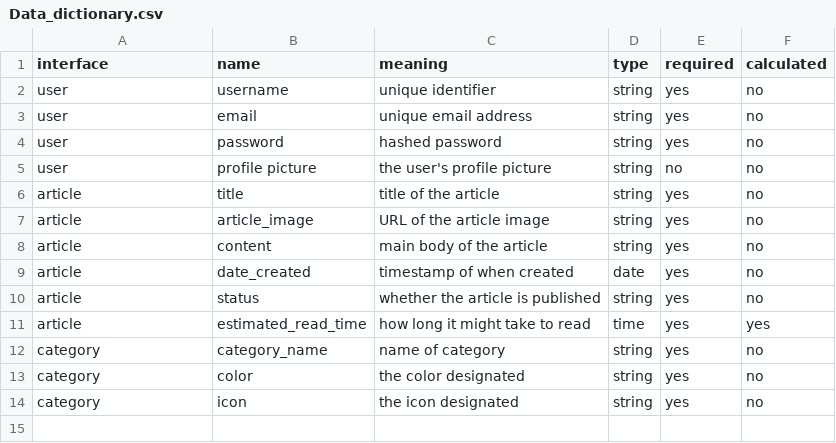
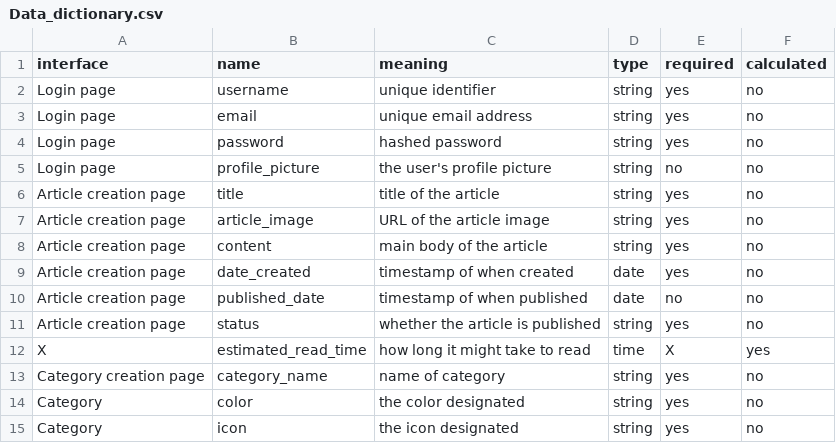
Before and after one commit to El-Morabiti-Ahmed/Blog-data-dictionary, a CSV file: Data_dictionary.csv, drawn as a sheet.

```diff
--- a/Data_dictionary.csv
+++ b/Data_dictionary.csv
@@ -1,14 +1,15 @@
 interface,name,meaning,type,required,calculated
-user,username,unique identifier,string,yes,no
-user,email,unique email address,string,yes,no
-user,password,hashed password,string,yes,no
-user,profile picture,the user's profile picture,string,no,no
-article,title,title of the article,string,yes,no
-article,article_image,URL of the article image,string,yes,no
-article,content,main body of the article,string,yes,no
-article,date_created,timestamp of when created,date,yes,no
-article,status,whether the article is published,string,yes,no
-article,estimated_read_time,how long it might take to read,time,yes,yes
-category,category_name,name of category,string,yes,no
-category,color,the color designated,string,yes,no
-category,icon,the icon designated,string,yes,no
+Login page,username,unique identifier,string,yes,no
+Login page,email,unique email address,string,yes,no
+Login page,password,hashed password,string,yes,no
+Login page,profile_picture,the user's profile picture,string,no,no
+Article creation page,title,title of the article,string,yes,no
+Article creation page,article_image,URL of the article image,string,yes,no
+Article creation page,content,main body of the article,string,yes,no
+Article creation page,date_created,timestamp of when created,date,yes,no
+Article creation page,published_date,timestamp of when published,date,no,no
+Article creation page,status,whether the article is published,string,yes,no
+X,estimated_read_time,how long it might take to read,time,X,yes
+Category creation page,category_name,name of category,string,yes,no
+Category,color,the color designated,string,yes,no
+Category,icon,the icon designated,string,yes,no
```
Also changed, not shown: 2 other files.
